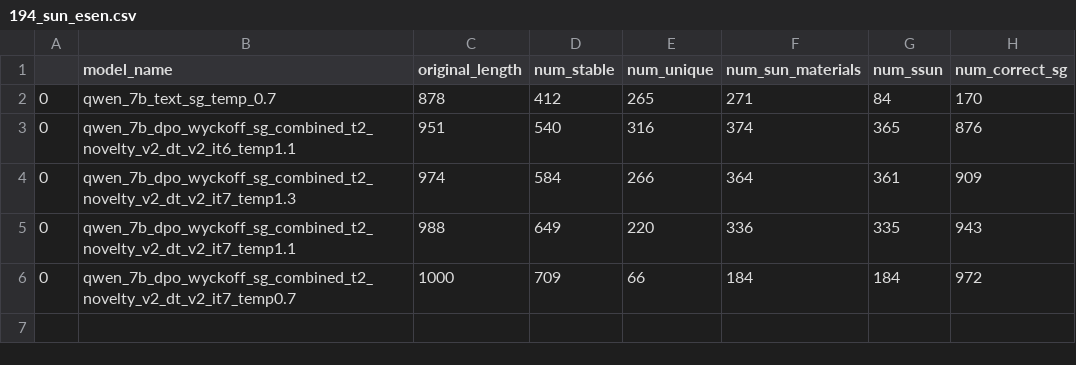
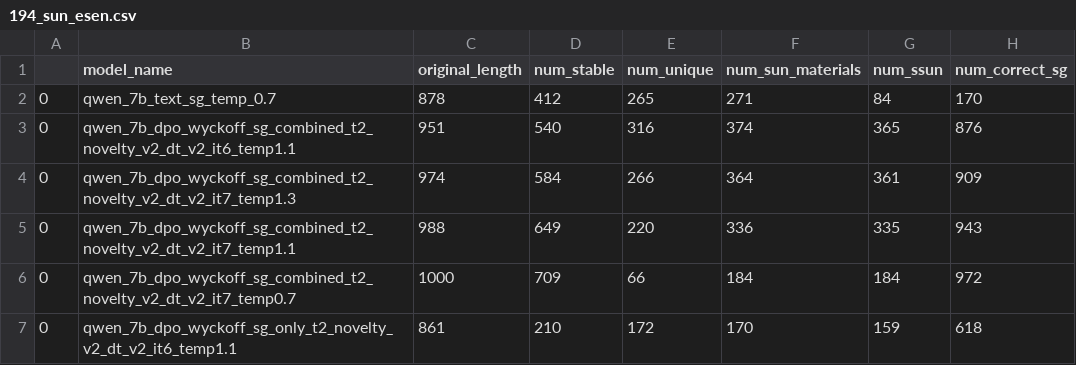
Before and after one commit to andaero/PLaID, a CSV file: results/cond/194_sun_esen.csv, drawn as a sheet.

```diff
--- a/results/cond/194_sun_esen.csv
+++ b/results/cond/194_sun_esen.csv
@@ -6 +6,2 @@
 0,qwen_7b_dpo_wyckoff_sg_combined_t2_novelty_v2_dt_v2_it7_temp0.7,1000,709,66,184,184,972
+0,qwen_7b_dpo_wyckoff_sg_only_t2_novelty_v2_dt_v2_it6_temp1.1,861,210,172,170,159,618
```
Also changed, not shown: results/cond/119_sun_esen.csv, results/cond/15_sun_esen.csv, 4 other files.
